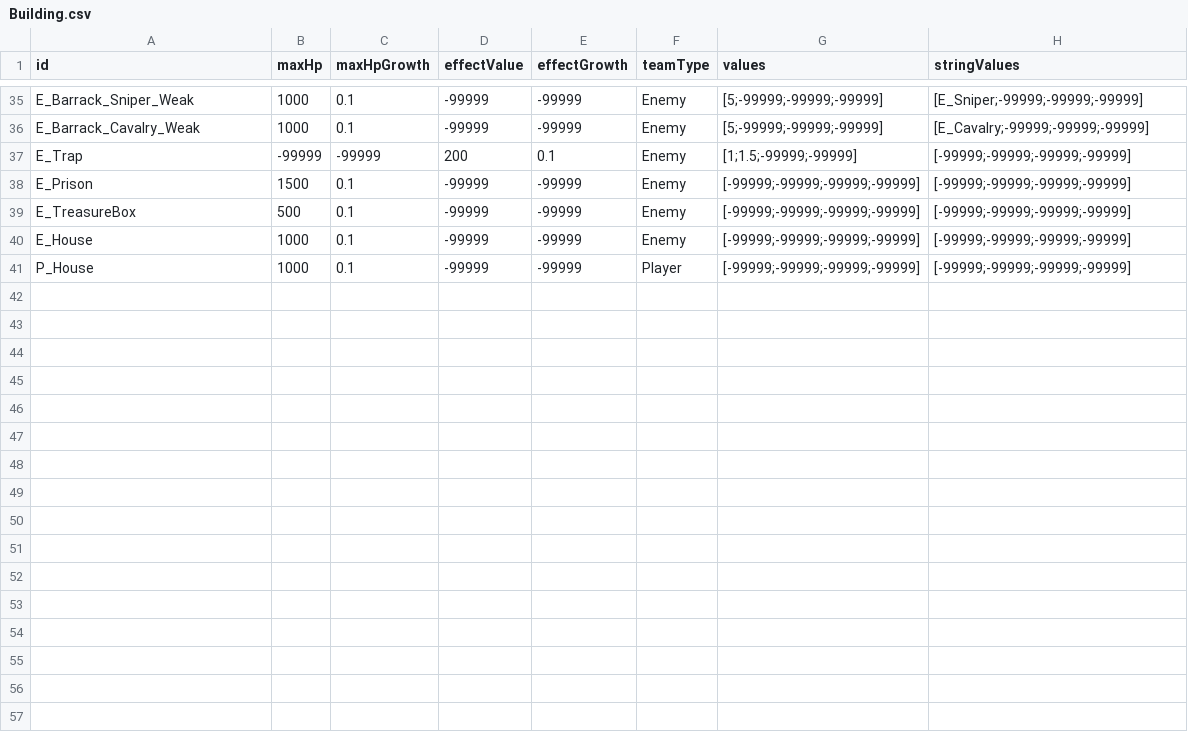
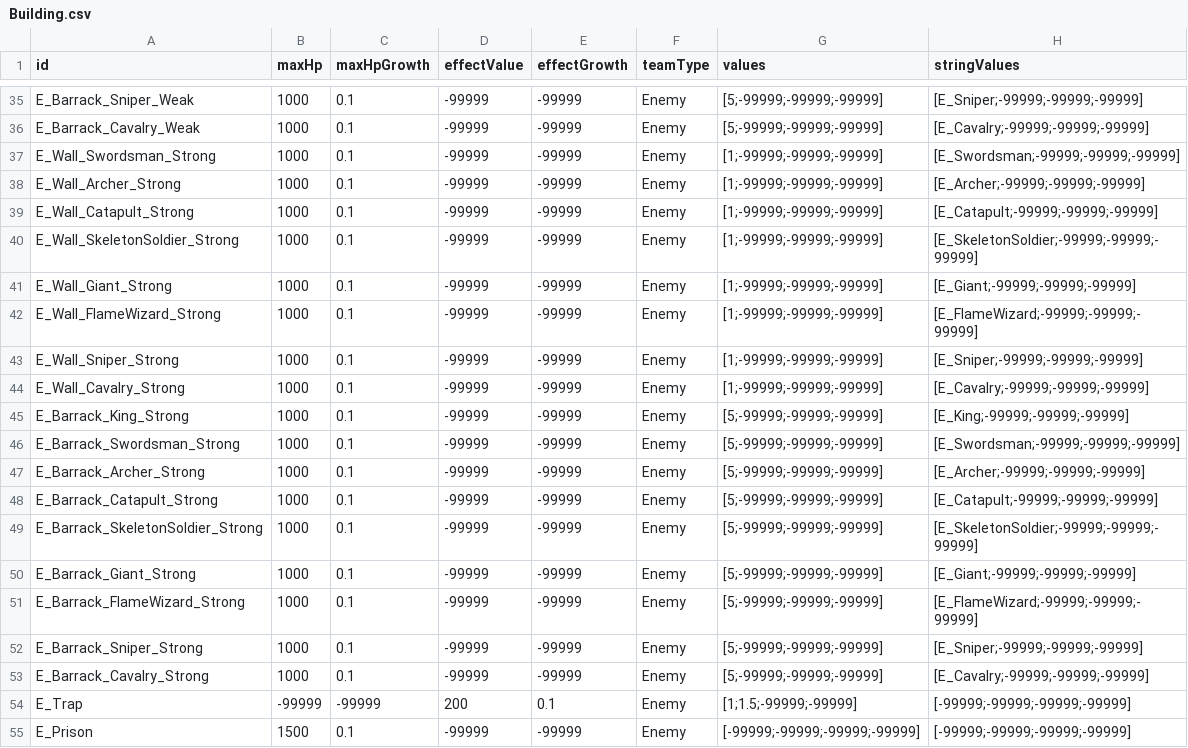
Before and after one commit to AlohaFactory-Dev/SimpleSiege, a CSV file: Assets/Coconut/Configs/Tables/Building.csv, drawn as a sheet; only a part is shown, gaps mark what is left out; the shorter side is filled out with more unchanged rows; the diff names each change by its address in the sheet, - before the commit and + after, or states it on an @@ line.

Commit message:
[에셋] Strong 빌딩 추가.

```diff
--- a/Assets/Coconut/Configs/Tables/Building.csv
+++ b/Assets/Coconut/Configs/Tables/Building.csv
+row 37: E_Wall_Swordsman_Strong | 1000 | 0.1 | -99999 | -99999 | Enemy | [1;-99999;-99999;-99999] | [E_Swordsman;-99999;-99999;-99999]
+row 38: E_Wall_Archer_Strong | 1000 | 0.1 | -99999 | -99999 | Enemy | [1;-99999;-99999;-99999] | [E_Archer;-99999;-99999;-99999]
+row 39: E_Wall_Catapult_Strong | 1000 | 0.1 | -99999 | -99999 | Enemy | [1;-99999;-99999;-99999] | [E_Catapult;-99999;-99999;-99999]
+row 40: E_Wall_SkeletonSoldier_Strong | 1000 | 0.1 | -99999 | -99999 | Enemy | [1;-99999;-99999;-99999] | [E_SkeletonSoldier;-99999;-99999;-99999]
+row 41: E_Wall_Giant_Strong | 1000 | 0.1 | -99999 | -99999 | Enemy | [1;-99999;-99999;-99999] | [E_Giant;-99999;-99999;-99999]
+row 42: E_Wall_FlameWizard_Strong | 1000 | 0.1 | -99999 | -99999 | Enemy | [1;-99999;-99999;-99999] | [E_FlameWizard;-99999;-99999;-99999]
+row 43: E_Wall_Sniper_Strong | 1000 | 0.1 | -99999 | -99999 | Enemy | [1;-99999;-99999;-99999] | [E_Sniper;-99999;-99999;-99999]
+row 44: E_Wall_Cavalry_Strong | 1000 | 0.1 | -99999 | -99999 | Enemy | [1;-99999;-99999;-99999] | [E_Cavalry;-99999;-99999;-99999]
+row 45: E_Barrack_King_Strong | 1000 | 0.1 | -99999 | -99999 | Enemy | [5;-99999;-99999;-99999] | [E_King;-99999;-99999;-99999]
+row 46: E_Barrack_Swordsman_Strong | 1000 | 0.1 | -99999 | -99999 | Enemy | [5;-99999;-99999;-99999] | [E_Swordsman;-99999;-99999;-99999]
+row 47: E_Barrack_Archer_Strong | 1000 | 0.1 | -99999 | -99999 | Enemy | [5;-99999;-99999;-99999] | [E_Archer;-99999;-99999;-99999]
+row 48: E_Barrack_Catapult_Strong | 1000 | 0.1 | -99999 | -99999 | Enemy | [5;-99999;-99999;-99999] | [E_Catapult;-99999;-99999;-99999]
+row 49: E_Barrack_SkeletonSoldier_Strong | 1000 | 0.1 | -99999 | -99999 | Enemy | [5;-99999;-99999;-99999] | [E_SkeletonSoldier;-99999;-99999;-99999]
+row 50: E_Barrack_Giant_Strong | 1000 | 0.1 | -99999 | -99999 | Enemy | [5;-99999;-99999;-99999] | [E_Giant;-99999;-99999;-99999]
+row 51: E_Barrack_FlameWizard_Strong | 1000 | 0.1 | -99999 | -99999 | Enemy | [5;-99999;-99999;-99999] | [E_FlameWizard;-99999;-99999;-99999]
+row 52: E_Barrack_Sniper_Strong | 1000 | 0.1 | -99999 | -99999 | Enemy | [5;-99999;-99999;-99999] | [E_Sniper;-99999;-99999;-99999]
+row 53: E_Barrack_Cavalry_Strong | 1000 | 0.1 | -99999 | -99999 | Enemy | [5;-99999;-99999;-99999] | [E_Cavalry;-99999;-99999;-99999]
```
Also changed, not shown: Assets/Coconut/Configs/Tables/Unit.csv, 27 other files.
